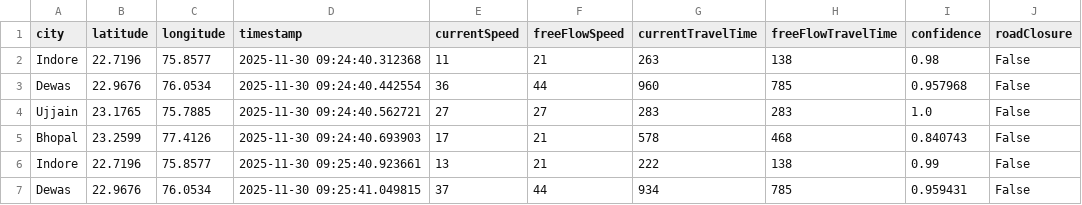
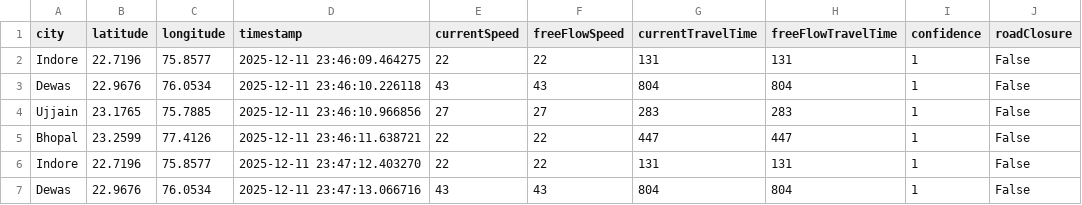
Before and after one commit to AkshatKarn/Aero-Nova, a CSV file: data/traffic_timeseries.csv, drawn as a sheet; only a part is shown; the diff covers the shown part only.

```diff
--- a/data/traffic_timeseries.csv
+++ b/data/traffic_timeseries.csv
@@ -1,7 +1,7 @@
 city,latitude,longitude,timestamp,currentSpeed,freeFlowSpeed,currentTravelTime,freeFlowTravelTime,confidence,roadClosure
-Indore,22.7196,75.8577,2025-11-30 09:24:40.312368,11,21,263,138,0.98,False
-Dewas,22.9676,76.0534,2025-11-30 09:24:40.442554,36,44,960,785,0.957968,False
-Ujjain,23.1765,75.7885,2025-11-30 09:24:40.562721,27,27,283,283,1.0,False
-Bhopal,23.2599,77.4126,2025-11-30 09:24:40.693903,17,21,578,468,0.840743,False
-Indore,22.7196,75.8577,2025-11-30 09:25:40.923661,13,21,222,138,0.99,False
-Dewas,22.9676,76.0534,2025-11-30 09:25:41.049815,37,44,934,785,0.959431,False
+Indore,22.7196,75.8577,2025-12-11 23:46:09.464275,22,22,131,131,1,False
+Dewas,22.9676,76.0534,2025-12-11 23:46:10.226118,43,43,804,804,1,False
+Ujjain,23.1765,75.7885,2025-12-11 23:46:10.966856,27,27,283,283,1,False
+Bhopal,23.2599,77.4126,2025-12-11 23:46:11.638721,22,22,447,447,1,False
+Indore,22.7196,75.8577,2025-12-11 23:47:12.403270,22,22,131,131,1,False
+Dewas,22.9676,76.0534,2025-12-11 23:47:13.066716,43,43,804,804,1,False
```
Also changed, not shown: 146 edited cells elsewhere in this file, data/aqi_live_data.csv, 7 other files.
